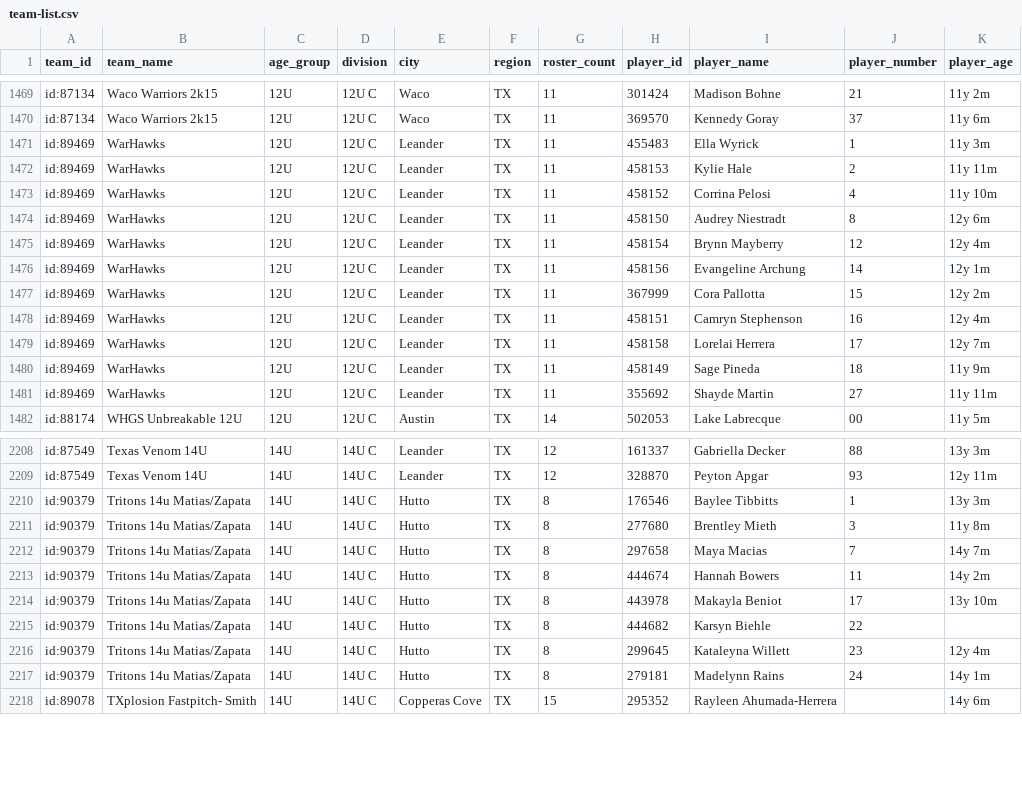
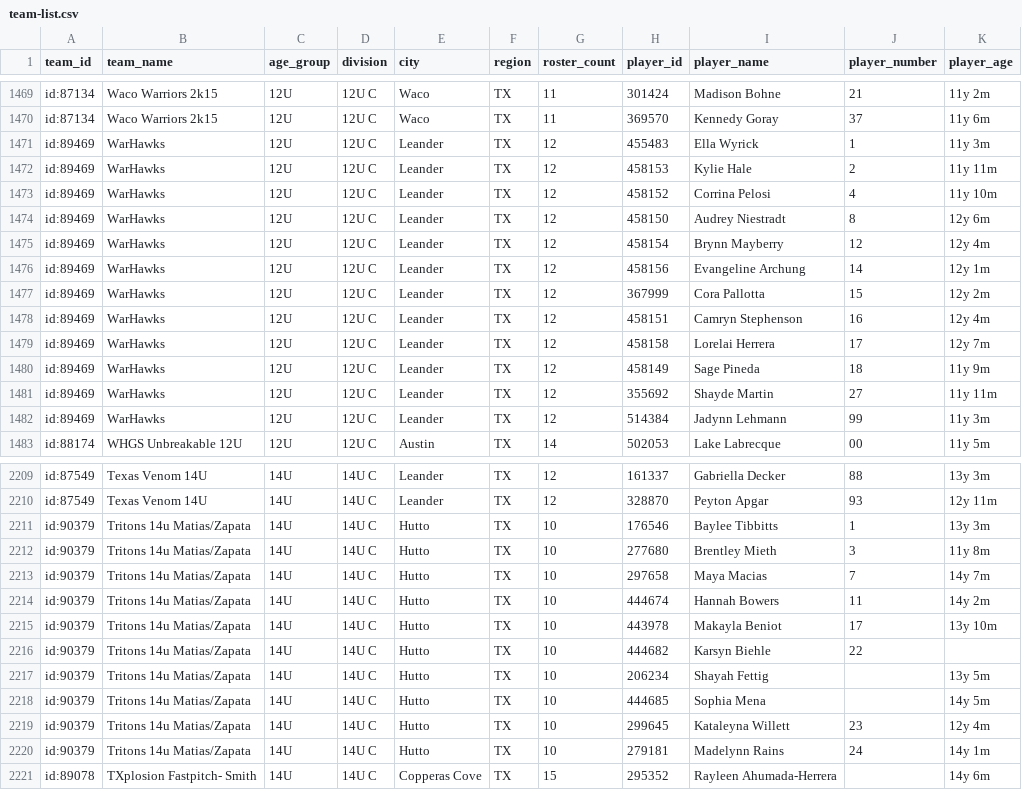
Before and after one commit to jeremiah9980/ncs-monitor, a CSV file: reports/team-list.csv, drawn as a sheet; only a part is shown, gaps mark what is left out; the diff covers the shown part only.

```diff
--- a/reports/team-list.csv
+++ b/reports/team-list.csv
@@ -1470,13 +1470,14 @@ id:87134,Waco Warriors 2k15,12U,12U C,Waco,TX,11,301424,Madison Bohne,21,11y 2m
 id:87134,Waco Warriors 2k15,12U,12U C,Waco,TX,11,369570,Kennedy Goray,37,11y 6m
-id:89469,WarHawks,12U,12U C,Leander,TX,11,455483,Ella Wyrick,1,11y 3m
-id:89469,WarHawks,12U,12U C,Leander,TX,11,458153,Kylie Hale,2,11y 11m
-id:89469,WarHawks,12U,12U C,Leander,TX,11,458152,Corrina Pelosi,4,11y 10m
-id:89469,WarHawks,12U,12U C,Leander,TX,11,458150,Audrey Niestradt,8,12y 6m
-id:89469,WarHawks,12U,12U C,Leander,TX,11,458154,Brynn Mayberry,12,12y 4m
-id:89469,WarHawks,12U,12U C,Leander,TX,11,458156,Evangeline Archung,14,12y 1m
-id:89469,WarHawks,12U,12U C,Leander,TX,11,367999,Cora Pallotta,15,12y 2m
-id:89469,WarHawks,12U,12U C,Leander,TX,11,458151,Camryn Stephenson,16,12y 4m
-id:89469,WarHawks,12U,12U C,Leander,TX,11,458158,Lorelai Herrera,17,12y 7m
-id:89469,WarHawks,12U,12U C,Leander,TX,11,458149,Sage Pineda,18,11y 9m
-id:89469,WarHawks,12U,12U C,Leander,TX,11,355692,Shayde Martin,27,11y 11m
+id:89469,WarHawks,12U,12U C,Leander,TX,12,455483,Ella Wyrick,1,11y 3m
+id:89469,WarHawks,12U,12U C,Leander,TX,12,458153,Kylie Hale,2,11y 11m
+id:89469,WarHawks,12U,12U C,Leander,TX,12,458152,Corrina Pelosi,4,11y 10m
+id:89469,WarHawks,12U,12U C,Leander,TX,12,458150,Audrey Niestradt,8,12y 6m
+id:89469,WarHawks,12U,12U C,Leander,TX,12,458154,Brynn Mayberry,12,12y 4m
+id:89469,WarHawks,12U,12U C,Leander,TX,12,458156,Evangeline Archung,14,12y 1m
+id:89469,WarHawks,12U,12U C,Leander,TX,12,367999,Cora Pallotta,15,12y 2m
+id:89469,WarHawks,12U,12U C,Leander,TX,12,458151,Camryn Stephenson,16,12y 4m
+id:89469,WarHawks,12U,12U C,Leander,TX,12,458158,Lorelai Herrera,17,12y 7m
+id:89469,WarHawks,12U,12U C,Leander,TX,12,458149,Sage Pineda,18,11y 9m
+id:89469,WarHawks,12U,12U C,Leander,TX,12,355692,Shayde Martin,27,11y 11m
+id:89469,WarHawks,12U,12U C,Leander,TX,12,514384,Jadynn Lehmann,99,11y 3m
 id:88174,WHGS Unbreakable 12U,12U,12U C,Austin,TX,14,502053,Lake Labrecque,00,11y 5m
@@ -2209,10 +2210,12 @@ id:87549,Texas Venom 14U,14U,14U C,Leander,TX,12,161337,Gabriella Decker,88,13y
 id:87549,Texas Venom 14U,14U,14U C,Leander,TX,12,328870,Peyton Apgar,93,12y 11m
-id:90379,Tritons 14u Matias/Zapata,14U,14U C,Hutto,TX,8,176546,Baylee Tibbitts,1,13y 3m
-id:90379,Tritons 14u Matias/Zapata,14U,14U C,Hutto,TX,8,277680,Brentley Mieth,3,11y 8m
-id:90379,Tritons 14u Matias/Zapata,14U,14U C,Hutto,TX,8,297658,Maya Macias,7,14y 7m
-id:90379,Tritons 14u Matias/Zapata,14U,14U C,Hutto,TX,8,444674,Hannah Bowers,11,14y 2m
-id:90379,Tritons 14u Matias/Zapata,14U,14U C,Hutto,TX,8,443978,Makayla Beniot,17,13y 10m
-id:90379,Tritons 14u Matias/Zapata,14U,14U C,Hutto,TX,8,444682,Karsyn Biehle,22,
-id:90379,Tritons 14u Matias/Zapata,14U,14U C,Hutto,TX,8,299645,Kataleyna Willett,23,12y 4m
-id:90379,Tritons 14u Matias/Zapata,14U,14U C,Hutto,TX,8,279181,Madelynn Rains,24,14y 1m
+id:90379,Tritons 14u Matias/Zapata,14U,14U C,Hutto,TX,10,176546,Baylee Tibbitts,1,13y 3m
+id:90379,Tritons 14u Matias/Zapata,14U,14U C,Hutto,TX,10,277680,Brentley Mieth,3,11y 8m
+id:90379,Tritons 14u Matias/Zapata,14U,14U C,Hutto,TX,10,297658,Maya Macias,7,14y 7m
+id:90379,Tritons 14u Matias/Zapata,14U,14U C,Hutto,TX,10,444674,Hannah Bowers,11,14y 2m
+id:90379,Tritons 14u Matias/Zapata,14U,14U C,Hutto,TX,10,443978,Makayla Beniot,17,13y 10m
+id:90379,Tritons 14u Matias/Zapata,14U,14U C,Hutto,TX,10,444682,Karsyn Biehle,22,
+id:90379,Tritons 14u Matias/Zapata,14U,14U C,Hutto,TX,10,206234,Shayah Fettig,,13y 5m
+id:90379,Tritons 14u Matias/Zapata,14U,14U C,Hutto,TX,10,444685,Sophia Mena,,14y 5m
+id:90379,Tritons 14u Matias/Zapata,14U,14U C,Hutto,TX,10,299645,Kataleyna Willett,23,12y 4m
+id:90379,Tritons 14u Matias/Zapata,14U,14U C,Hutto,TX,10,279181,Madelynn Rains,24,14y 1m
 id:89078,TXplosion Fastpitch- Smith,14U,14U C,Copperas Cove,TX,15,295352,Rayleen Ahumada-Herrera,,14y 6m
```
Also changed, not shown: 12 moved rows elsewhere in this file, reports/changelog.csv, 4 other files.
